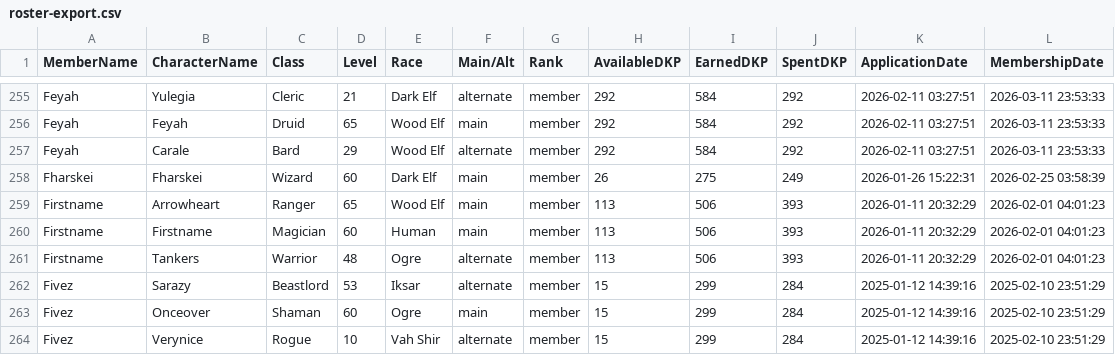
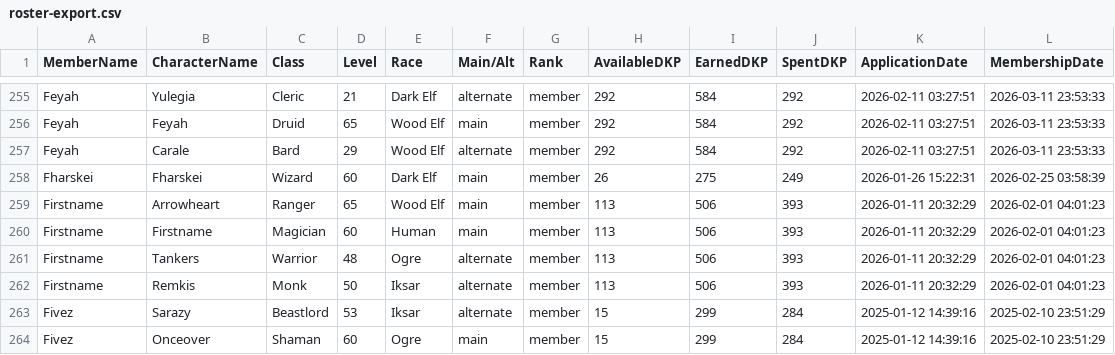
Before and after one commit to Larcen22/Axiom-DKP2, a CSV file: roster-export.csv, drawn as a sheet; only a part is shown, gaps mark what is left out; the shorter side is filled out with more unchanged rows; the diff names each change by its address in the sheet, - before the commit and + after, or states it on an @@ line.

Commit message:
Auto data sync: roster-export.csv, users.json (2026-11-01 00:52 UTC)

```diff
--- a/roster-export.csv
+++ b/roster-export.csv
+row 262: Firstname | Remkis | Monk | 50 | Iksar | alternate | member | 113 | 506 | 393 | 2026-01-11 20:32:29 | 2026-02-01 04:01:23
```
Also changed, not shown: 1 other file.
